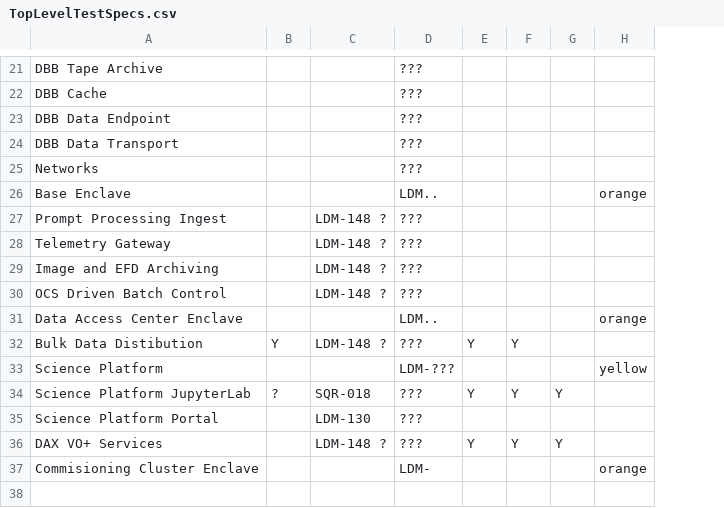
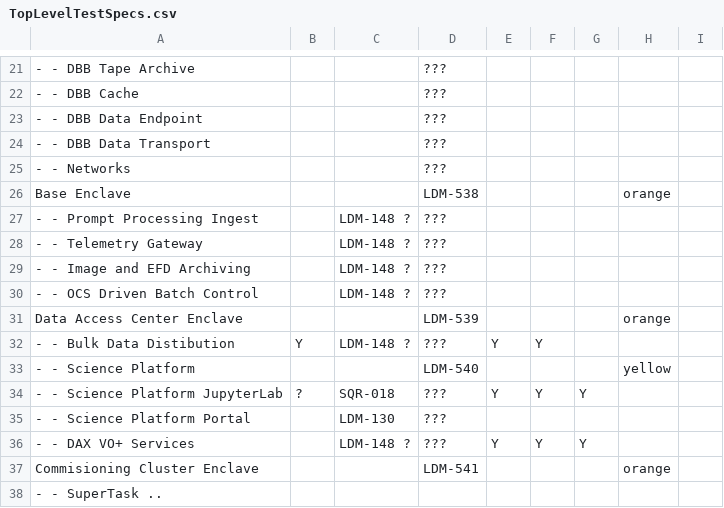
Before and after one commit to lsst/LDM-503, a CSV file: TopLevelTestSpecs.csv, drawn as a sheet; only a part is shown, gaps mark what is left out; removed rows and columns are numbered as before the commit, all else as after; the diff covers the shown part only; the diff names each change by its address in the sheet, - before the commit and + after, or states it on an @@ line.

```diff
--- a/TopLevelTestSpecs.csv
+++ b/TopLevelTestSpecs.csv
-column A, rows 21-37: DBB Tape Archive | DBB Cache | DBB Data Endpoint | DBB Data Transport | Networks | Base Enclave | Prompt Processing Ingest | Telemetry Gateway | Image and EFD Archiving | OCS Driven Batch Control | Data Access Center Enclave | Bulk Data Distibution | Science Platform | Science Platform JupyterLab | Science Platform Portal | DAX VO+ Services | Commisioning Cluster Enclave
+column A, rows 21-37: - - DBB Tape Archive | - - DBB Cache | - - DBB Data Endpoint | - - DBB Data Transport | - - Networks | Base Enclave | - - Prompt Processing Ingest | - - Telemetry Gateway | - - Image and EFD Archiving | - - OCS Driven Batch Control | Data Access Center Enclave | - - Bulk Data Distibution | - - Science Platform | - - Science Platform JupyterLab | - - Science Platform Portal | - - DAX VO+ Services | Commisioning Cluster Enclave
+column I, empty
-D26: LDM..
+D26: LDM-538
-D31: LDM..
+D31: LDM-539
-D33: LDM-???
+D33: LDM-540
-D37: LDM-
+D37: LDM-541
+row 38: - - SuperTask ..
```
Also changed, not shown: 14 edited cells elsewhere in this file, 2 other files.
